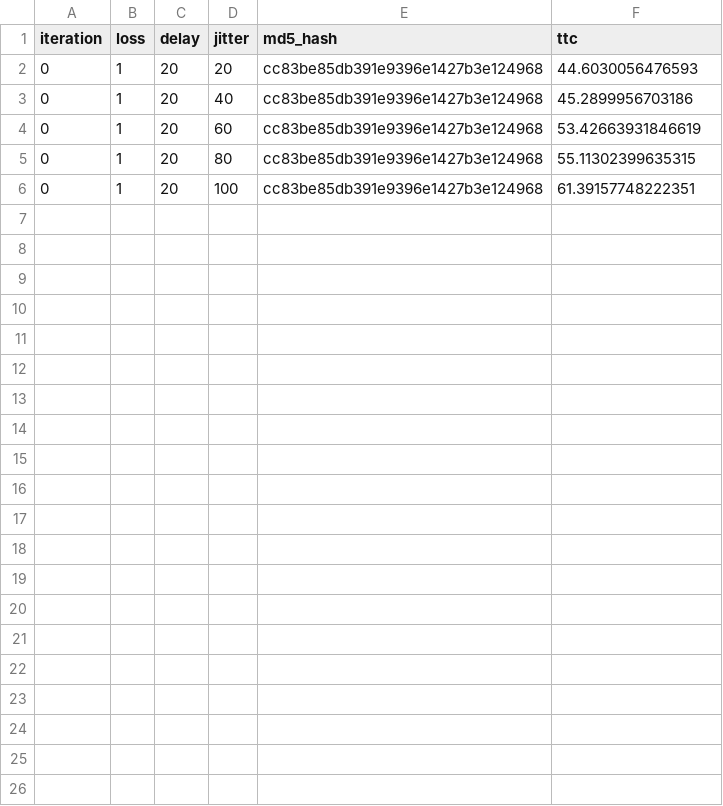
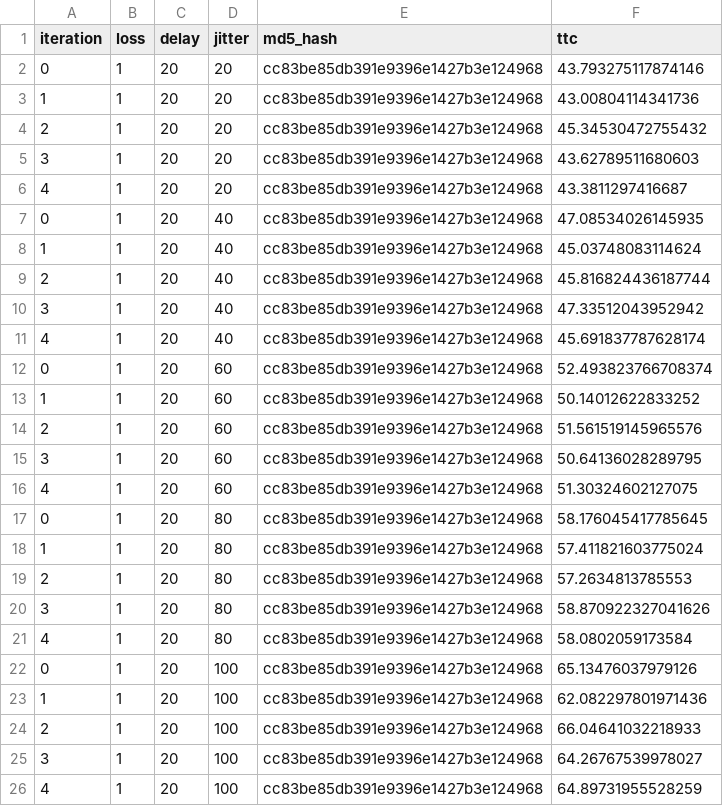
Before and after one commit to apoorvsamota/Networks, a CSV file: Assignment_4/part_1/reliability_jitter.csv, drawn as a sheet.

```diff
--- a/Assignment_4/part_1/reliability_jitter.csv
+++ b/Assignment_4/part_1/reliability_jitter.csv
@@ -1,6 +1,26 @@
 iteration,loss,delay,jitter,md5_hash,ttc
-0,1,20,20,cc83be85db391e9396e1427b3e124968,44.6030056476593
-0,1,20,40,cc83be85db391e9396e1427b3e124968,45.2899956703186
-0,1,20,60,cc83be85db391e9396e1427b3e124968,53.42663931846619
-0,1,20,80,cc83be85db391e9396e1427b3e124968,55.11302399635315
-0,1,20,100,cc83be85db391e9396e1427b3e124968,61.39157748222351
+0,1,20,20,cc83be85db391e9396e1427b3e124968,43.793275117874146
+1,1,20,20,cc83be85db391e9396e1427b3e124968,43.00804114341736
+2,1,20,20,cc83be85db391e9396e1427b3e124968,45.34530472755432
+3,1,20,20,cc83be85db391e9396e1427b3e124968,43.62789511680603
+4,1,20,20,cc83be85db391e9396e1427b3e124968,43.3811297416687
+0,1,20,40,cc83be85db391e9396e1427b3e124968,47.08534026145935
+1,1,20,40,cc83be85db391e9396e1427b3e124968,45.03748083114624
+2,1,20,40,cc83be85db391e9396e1427b3e124968,45.816824436187744
+3,1,20,40,cc83be85db391e9396e1427b3e124968,47.33512043952942
+4,1,20,40,cc83be85db391e9396e1427b3e124968,45.691837787628174
+0,1,20,60,cc83be85db391e9396e1427b3e124968,52.493823766708374
+1,1,20,60,cc83be85db391e9396e1427b3e124968,50.14012622833252
+2,1,20,60,cc83be85db391e9396e1427b3e124968,51.561519145965576
+3,1,20,60,cc83be85db391e9396e1427b3e124968,50.64136028289795
+4,1,20,60,cc83be85db391e9396e1427b3e124968,51.30324602127075
+0,1,20,80,cc83be85db391e9396e1427b3e124968,58.176045417785645
+1,1,20,80,cc83be85db391e9396e1427b3e124968,57.411821603775024
+2,1,20,80,cc83be85db391e9396e1427b3e124968,57.2634813785553
+3,1,20,80,cc83be85db391e9396e1427b3e124968,58.870922327041626
+4,1,20,80,cc83be85db391e9396e1427b3e124968,58.0802059173584
+0,1,20,100,cc83be85db391e9396e1427b3e124968,65.13476037979126
+1,1,20,100,cc83be85db391e9396e1427b3e124968,62.082297801971436
+2,1,20,100,cc83be85db391e9396e1427b3e124968,66.04641032218933
+3,1,20,100,cc83be85db391e9396e1427b3e124968,64.26767539978027
+4,1,20,100,cc83be85db391e9396e1427b3e124968,64.89731955528259
```
Also changed, not shown: Assignment_4/part_2/p2_fairness_fixed_bandwidth.csv, 10 other files.
